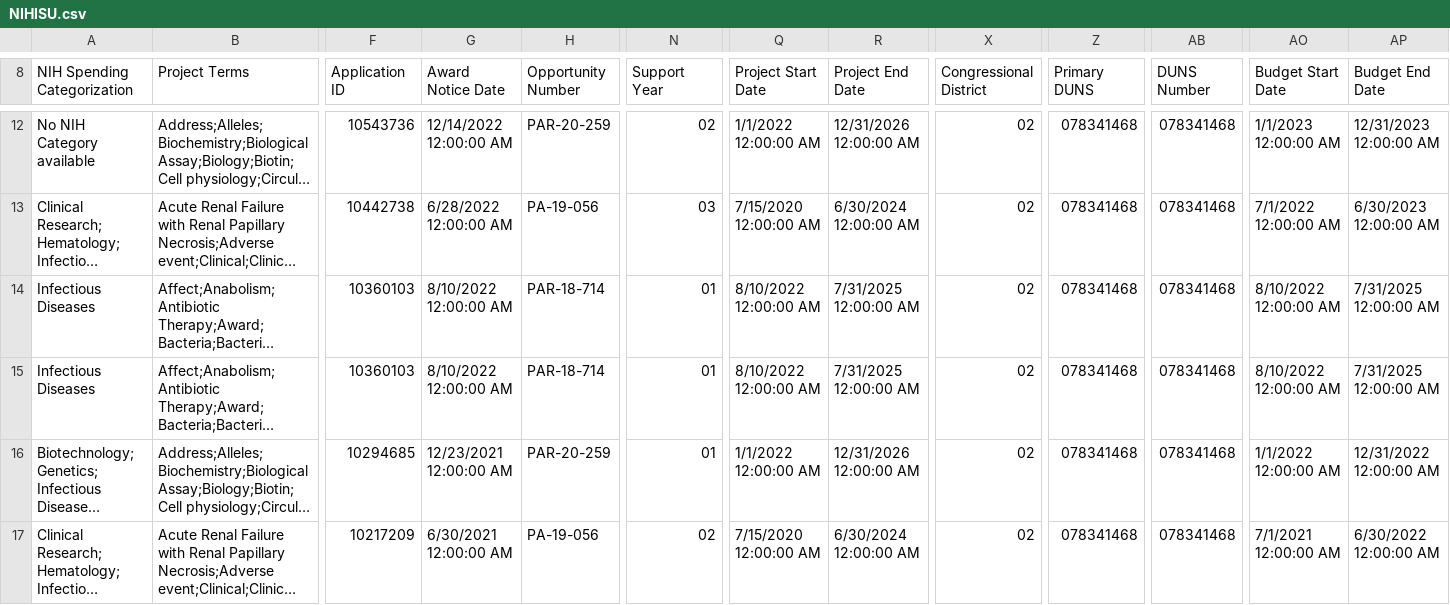
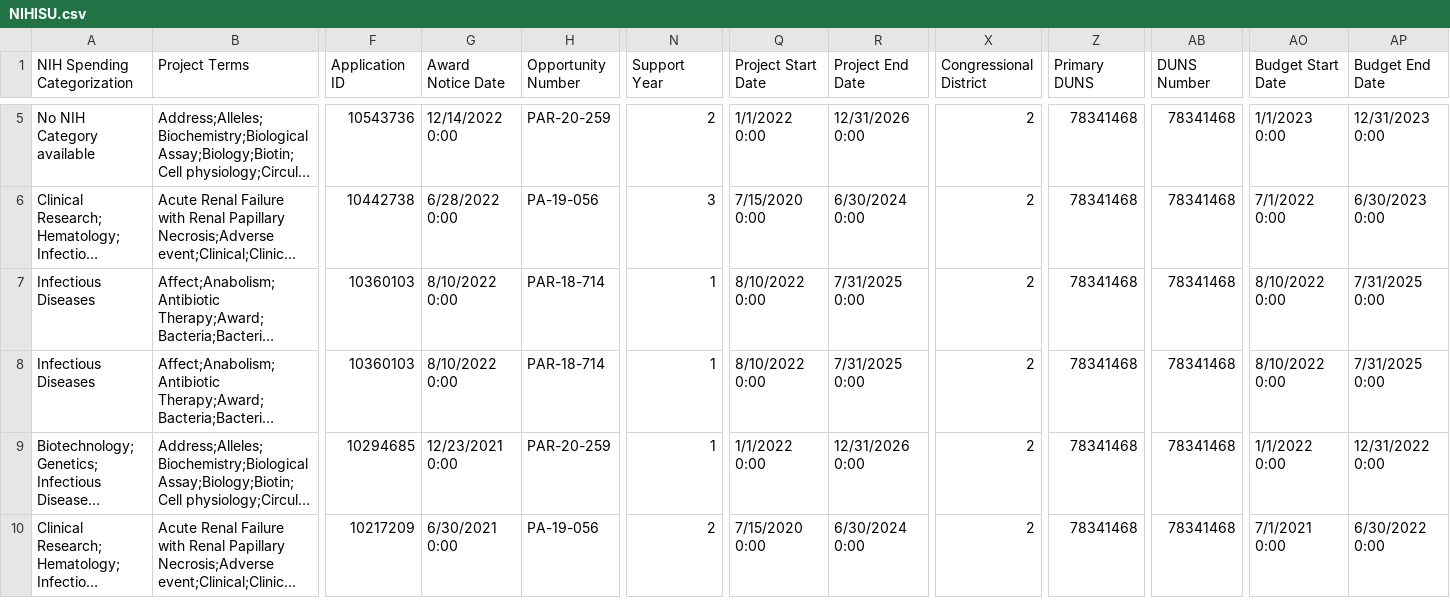
Before and after one commit to gt0107/BCB-520-Portfolio, a CSV file: posts/MidtermPortfolioPost/NIHISU.csv, drawn as a sheet; only a part is shown, gaps mark what is left out; long unchanged cells end in …; addresses are those after the commit; the diff covers the shown part only; the diff names each change by its address in the sheet, - before the commit and + after, or states it on an @@ line.

```diff
--- a/posts/MidtermPortfolioPost/NIHISU.csv
+++ b/posts/MidtermPortfolioPost/NIHISU.csv
-G5 (Award Notice Date): 12/14/2022 12:00:00 AM
+G5 (Award Notice Date): 12/14/2022 0:00
-N5 (Support Year): 02
+N5 (Support Year): 2
-Q5 (Project Start Date): 1/1/2022 12:00:00 AM
+Q5 (Project Start Date): 1/1/2022 0:00
-R5 (Project End Date): 12/31/2026 12:00:00 AM
+R5 (Project End Date): 12/31/2026 0:00
-X5:X10 (Congressional District): 02
+X5:X10 (Congressional District): 2
-Z5:Z10 (Primary DUNS): 078341468
+Z5:Z10 (Primary DUNS): 78341468
-AB5:AB10 (DUNS Number): 078341468
+AB5:AB10 (DUNS Number): 78341468
-AO5 (Budget Start Date): 1/1/2023 12:00:00 AM
+AO5 (Budget Start Date): 1/1/2023 0:00
-AP5 (Budget End Date): 12/31/2023 12:00:00 AM
+AP5 (Budget End Date): 12/31/2023 0:00
-G6 (Award Notice Date): 6/28/2022 12:00:00 AM
+G6 (Award Notice Date): 6/28/2022 0:00
-N6 (Support Year): 03
+N6 (Support Year): 3
-Q6 (Project Start Date): 7/15/2020 12:00:00 AM
+Q6 (Project Start Date): 7/15/2020 0:00
-R6 (Project End Date): 6/30/2024 12:00:00 AM
+R6 (Project End Date): 6/30/2024 0:00
-AO6 (Budget Start Date): 7/1/2022 12:00:00 AM
+AO6 (Budget Start Date): 7/1/2022 0:00
-AP6 (Budget End Date): 6/30/2023 12:00:00 AM
+AP6 (Budget End Date): 6/30/2023 0:00
-G7:G8 (Award Notice Date): 8/10/2022 12:00:00 AM
+G7:G8 (Award Notice Date): 8/10/2022 0:00
-N7:N9 (Support Year): 01
+N7:N9 (Support Year): 1
-Q7:Q8 (Project Start Date): 8/10/2022 12:00:00 AM
+Q7:Q8 (Project Start Date): 8/10/2022 0:00
-R7:R8 (Project End Date): 7/31/2025 12:00:00 AM
+R7:R8 (Project End Date): 7/31/2025 0:00
-AO7:AO8 (Budget Start Date): 8/10/2022 12:00:00 AM
+AO7:AO8 (Budget Start Date): 8/10/2022 0:00
-AP7:AP8 (Budget End Date): 7/31/2025 12:00:00 AM
+AP7:AP8 (Budget End Date): 7/31/2025 0:00
-G9 (Award Notice Date): 12/23/2021 12:00:00 AM
+G9 (Award Notice Date): 12/23/2021 0:00
-Q9 (Project Start Date): 1/1/2022 12:00:00 AM
+Q9 (Project Start Date): 1/1/2022 0:00
-R9 (Project End Date): 12/31/2026 12:00:00 AM
+R9 (Project End Date): 12/31/2026 0:00
-AO9 (Budget Start Date): 1/1/2022 12:00:00 AM
+AO9 (Budget Start Date): 1/1/2022 0:00
-AP9 (Budget End Date): 12/31/2022 12:00:00 AM
+AP9 (Budget End Date): 12/31/2022 0:00
-G10 (Award Notice Date): 6/30/2021 12:00:00 AM
+G10 (Award Notice Date): 6/30/2021 0:00
-N10 (Support Year): 02
+N10 (Support Year): 2
-Q10 (Project Start Date): 7/15/2020 12:00:00 AM
+Q10 (Project Start Date): 7/15/2020 0:00
-R10 (Project End Date): 6/30/2024 12:00:00 AM
+R10 (Project End Date): 6/30/2024 0:00
-AO10 (Budget Start Date): 7/1/2021 12:00:00 AM
+AO10 (Budget Start Date): 7/1/2021 0:00
-AP10 (Budget End Date): 6/30/2022 12:00:00 AM
+AP10 (Budget End Date): 6/30/2022 0:00
```
Also changed, not shown: 7 removed rows and 47 edited cells elsewhere in this file, posts/MidtermPortfolioPost/NIHBSU.csv, 17 other files.
